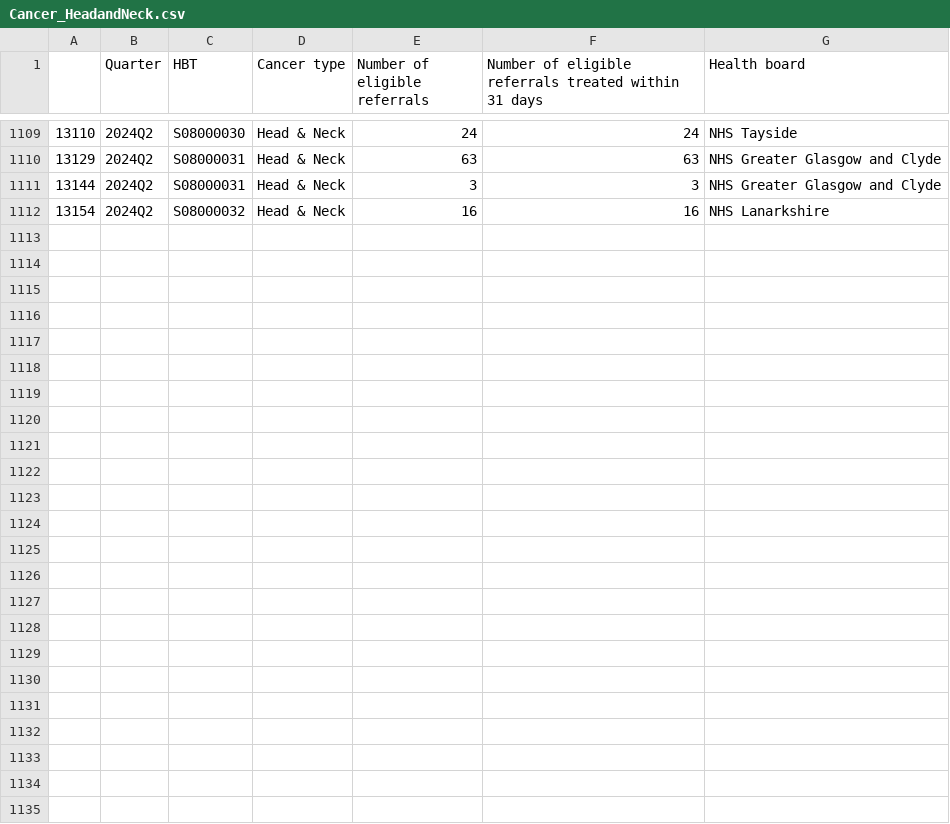
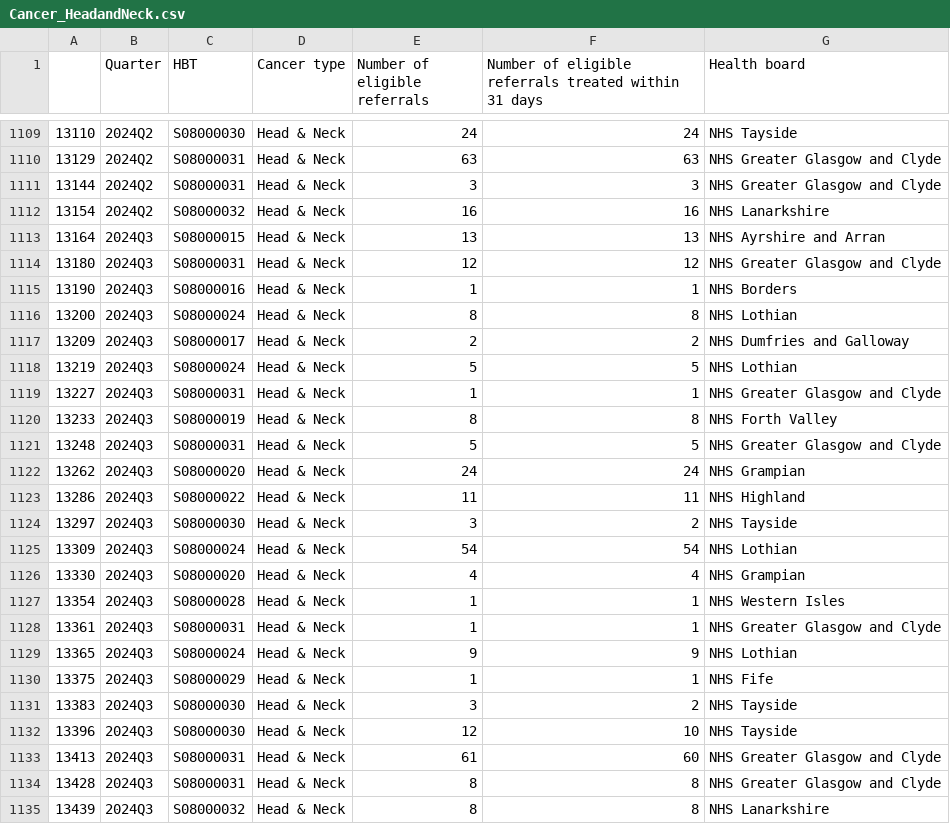
Before and after one commit to DCTdatateam/Waiting-times-trackers, a CSV file: data/Cancer_HeadandNeck.csv, drawn as a sheet; only a part is shown, gaps mark what is left out; the diff names each change by its address in the sheet, - before the commit and + after, or states it on an @@ line.

```diff
--- a/data/Cancer_HeadandNeck.csv
+++ b/data/Cancer_HeadandNeck.csv
+row 1113: 13164 | 2024Q3 | S08000015 | Head & Neck | 13 | 13 | NHS Ayrshire and Arran
+row 1114: 13180 | 2024Q3 | S08000031 | Head & Neck | 12 | 12 | NHS Greater Glasgow and Clyde
+row 1115: 13190 | 2024Q3 | S08000016 | Head & Neck | 1 | 1 | NHS Borders
+row 1116: 13200 | 2024Q3 | S08000024 | Head & Neck | 8 | 8 | NHS Lothian
+row 1117: 13209 | 2024Q3 | S08000017 | Head & Neck | 2 | 2 | NHS Dumfries and Galloway
+row 1118: 13219 | 2024Q3 | S08000024 | Head & Neck | 5 | 5 | NHS Lothian
+row 1119: 13227 | 2024Q3 | S08000031 | Head & Neck | 1 | 1 | NHS Greater Glasgow and Clyde
+row 1120: 13233 | 2024Q3 | S08000019 | Head & Neck | 8 | 8 | NHS Forth Valley
+row 1121: 13248 | 2024Q3 | S08000031 | Head & Neck | 5 | 5 | NHS Greater Glasgow and Clyde
+row 1122: 13262 | 2024Q3 | S08000020 | Head & Neck | 24 | 24 | NHS Grampian
+row 1123: 13286 | 2024Q3 | S08000022 | Head & Neck | 11 | 11 | NHS Highland
+row 1124: 13297 | 2024Q3 | S08000030 | Head & Neck | 3 | 2 | NHS Tayside
+row 1125: 13309 | 2024Q3 | S08000024 | Head & Neck | 54 | 54 | NHS Lothian
+row 1126: 13330 | 2024Q3 | S08000020 | Head & Neck | 4 | 4 | NHS Grampian
+row 1127: 13354 | 2024Q3 | S08000028 | Head & Neck | 1 | 1 | NHS Western Isles
+row 1128: 13361 | 2024Q3 | S08000031 | Head & Neck | 1 | 1 | NHS Greater Glasgow and Clyde
+row 1129: 13365 | 2024Q3 | S08000024 | Head & Neck | 9 | 9 | NHS Lothian
+row 1130: 13375 | 2024Q3 | S08000029 | Head & Neck | 1 | 1 | NHS Fife
+row 1131: 13383 | 2024Q3 | S08000030 | Head & Neck | 3 | 2 | NHS Tayside
+row 1132: 13396 | 2024Q3 | S08000030 | Head & Neck | 12 | 10 | NHS Tayside
+row 1133: 13413 | 2024Q3 | S08000031 | Head & Neck | 61 | 60 | NHS Greater Glasgow and Clyde
+row 1134: 13428 | 2024Q3 | S08000031 | Head & Neck | 8 | 8 | NHS Greater Glasgow and Clyde
+row 1135: 13439 | 2024Q3 | S08000032 | Head & Neck | 8 | 8 | NHS Lanarkshire
```
Also changed, not shown: data/Cancer_Colorectal.csv, data/Cancer_Lung.csv, 11 other files.
